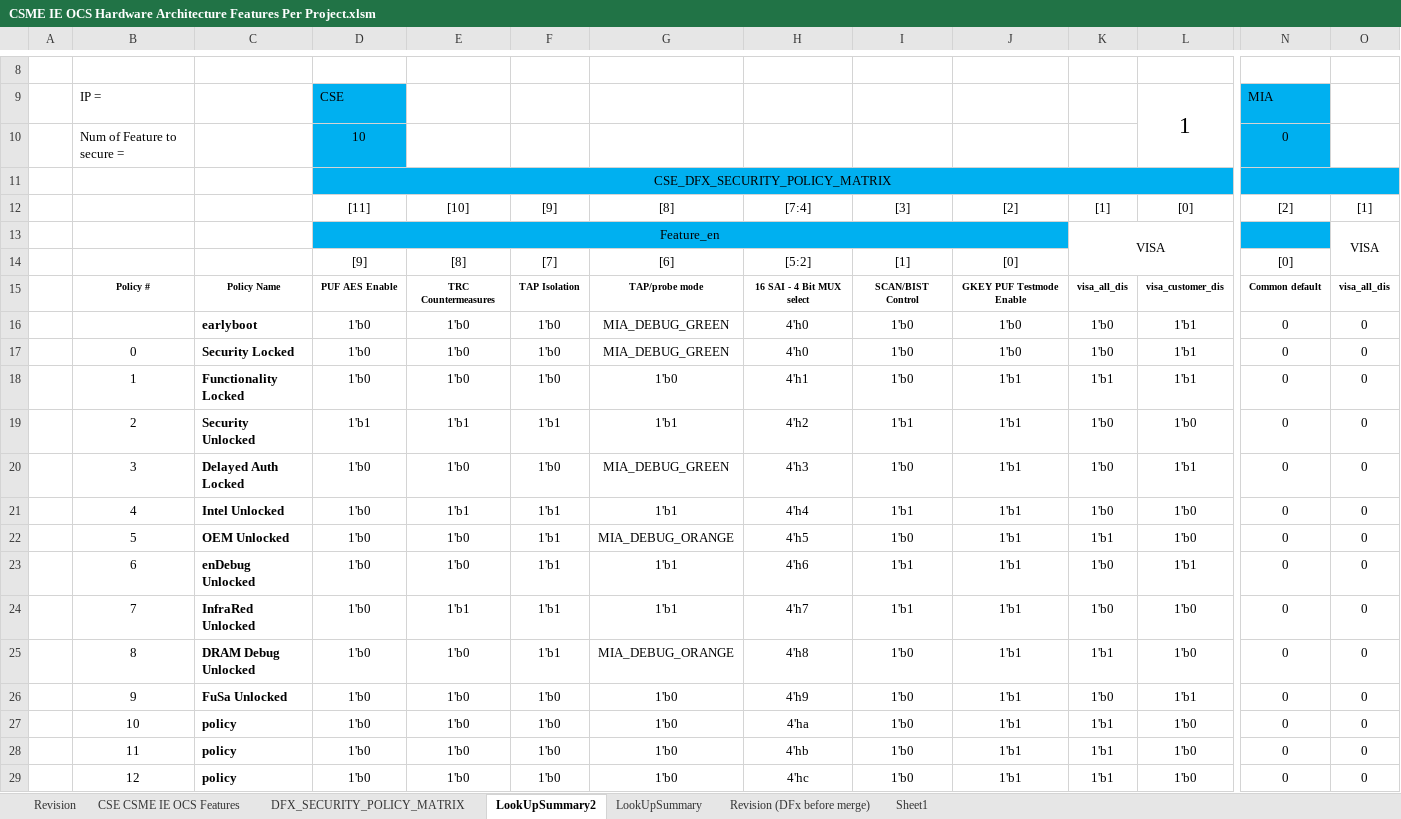
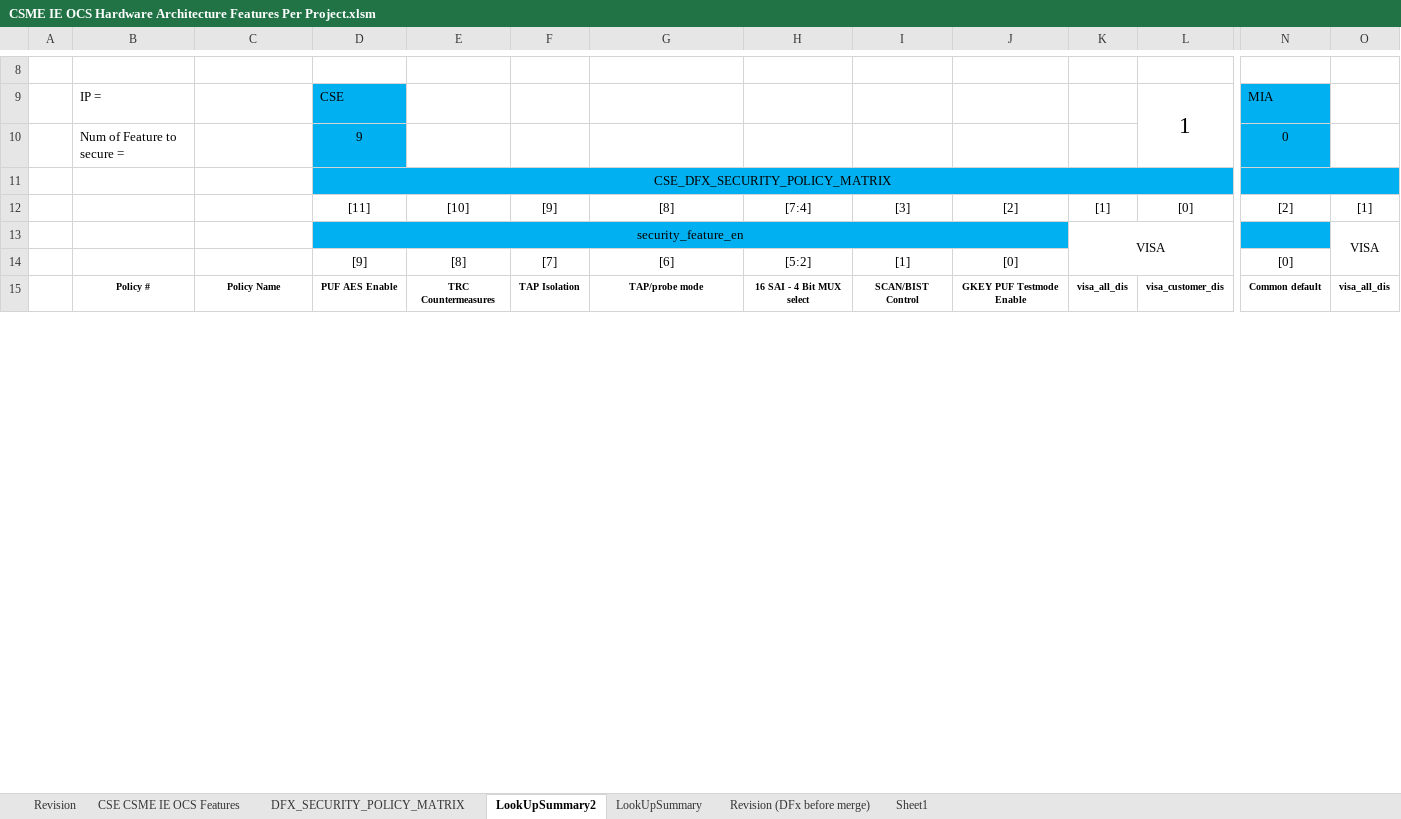
Before and after one commit to jasonx-tsao/exp_vtb, an Excel workbook: ArchSpecs/Working/CSME IE OCS Hardware Architecture Features Per Project.xlsm, sheet LookUpSummary2, drawn as a sheet; only a part is shown, gaps mark what is left out; values as stored, in another font and other column widths than the file's, no borders; charts and pictures and conditional formats not drawn; removed rows and columns are numbered as before the commit, all else as after; rows hold the shown columns only; the diff covers the shown part only; the diff names each change by its address in the sheet, - before the commit and + after, or states it on an @@ line.

```diff
--- a/ArchSpecs/Working/CSME IE OCS Hardware Architecture Features Per Project.xlsm (sheet LookUpSummary2)
+++ b/ArchSpecs/Working/CSME IE OCS Hardware Architecture Features Per Project.xlsm (sheet LookUpSummary2)
-row 10:  | Num of Feature to secure = |  | 10 |  |  |  |  |  |  |  |  | 0
+row 10:  | Num of Feature to secure = |  | 9 |  |  |  |  |  |  |  |  | 0
-D13: Feature_en
+D13: security_feature_en
-row 16:  |  | earlyboot | 1'b0 | 1'b0 | 1'b0 | MIA_DEBUG_GREEN | 4'h0 | 1'b0 | 1'b0 | 1'b0 | 1'b1 | 0 | 0
-row 17:  | 0 | Security Locked | 1'b0 | 1'b0 | 1'b0 | MIA_DEBUG_GREEN | 4'h0 | 1'b0 | 1'b0 | 1'b0 | 1'b1 | 0 | 0
-row 18:  | 1 | Functionality Locked | 1'b0 | 1'b0 | 1'b0 | 1'b0 | 4'h1 | 1'b0 | 1'b1 | 1'b1 | 1'b1 | 0 | 0
-row 19:  | 2 | Security Unlocked | 1'b1 | 1'b1 | 1'b1 | 1'b1 | 4'h2 | 1'b1 | 1'b1 | 1'b0 | 1'b0 | 0 | 0
-row 20:  | 3 | Delayed Auth Locked | 1'b0 | 1'b0 | 1'b0 | MIA_DEBUG_GREEN | 4'h3 | 1'b0 | 1'b1 | 1'b0 | 1'b1 | 0 | 0
-row 21:  | 4 | Intel Unlocked | 1'b0 | 1'b1 | 1'b1 | 1'b1 | 4'h4 | 1'b1 | 1'b1 | 1'b0 | 1'b0 | 0 | 0
-row 22:  | 5 | OEM Unlocked | 1'b0 | 1'b0 | 1'b1 | MIA_DEBUG_ORANGE | 4'h5 | 1'b0 | 1'b1 | 1'b1 | 1'b0 | 0 | 0
-row 23:  | 6 | enDebug Unlocked | 1'b0 | 1'b0 | 1'b1 | 1'b1 | 4'h6 | 1'b1 | 1'b1 | 1'b0 | 1'b1 | 0 | 0
-row 24:  | 7 | InfraRed Unlocked | 1'b0 | 1'b1 | 1'b1 | 1'b1 | 4'h7 | 1'b1 | 1'b1 | 1'b0 | 1'b0 | 0 | 0
-row 25:  | 8 | DRAM Debug Unlocked | 1'b0 | 1'b0 | 1'b1 | MIA_DEBUG_ORANGE | 4'h8 | 1'b0 | 1'b1 | 1'b1 | 1'b0 | 0 | 0
-row 26:  | 9 | FuSa Unlocked | 1'b0 | 1'b0 | 1'b0 | 1'b0 | 4'h9 | 1'b0 | 1'b1 | 1'b0 | 1'b1 | 0 | 0
-row 27:  | 10 | policy | 1'b0 | 1'b0 | 1'b0 | 1'b0 | 4'ha | 1'b0 | 1'b1 | 1'b1 | 1'b0 | 0 | 0
-row 28:  | 11 | policy | 1'b0 | 1'b0 | 1'b0 | 1'b0 | 4'hb | 1'b0 | 1'b1 | 1'b1 | 1'b0 | 0 | 0
-row 29:  | 12 | policy | 1'b0 | 1'b0 | 1'b0 | 1'b0 | 4'hc | 1'b0 | 1'b1 | 1'b1 | 1'b0 | 0 | 0
```
Also changed, not shown: 17 added rows, 3 removed rows and 1 edited cell elsewhere in this sheet, sheet CSE CSME IE OCS Features, sheet Revision, formulas that keep their value, charts or pictures.
